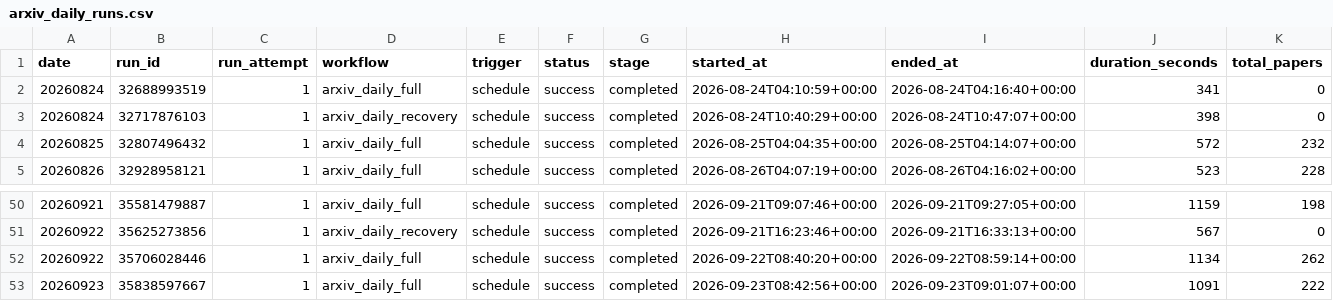
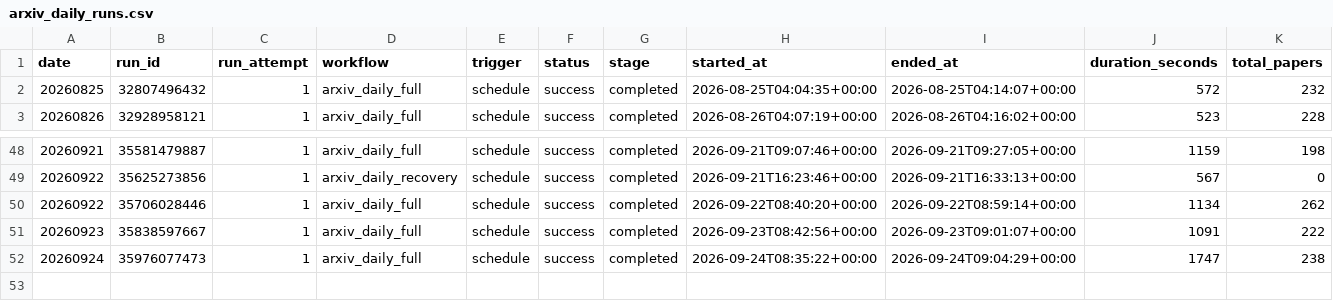
Before and after one commit to aspenstarss/Algorithm-Practice-in-Industry, a CSV file: paperBotV2/arxiv_daily/status/arxiv_daily_runs.csv, drawn as a sheet; only a part is shown, gaps mark what is left out; removed rows and columns are numbered as before the commit, all else as after; rows hold the shown columns only; the diff names each change by its address in the sheet, - before the commit and + after, or states it on an @@ line.

```diff
--- a/paperBotV2/arxiv_daily/status/arxiv_daily_runs.csv
+++ b/paperBotV2/arxiv_daily/status/arxiv_daily_runs.csv
-row 2: 20260824 | 32688993519 | 1 | arxiv_daily_full | schedule | success | completed | 2026-08-24T04:10:59+00:00 | 2026-08-24T04:16:40+00:00 | 341 | 0
-row 3: 20260824 | 32717876103 | 1 | arxiv_daily_recovery | schedule | success | completed | 2026-08-24T10:40:29+00:00 | 2026-08-24T10:47:07+00:00 | 398 | 0
+row 52: 20260924 | 35976077473 | 1 | arxiv_daily_full | schedule | success | completed | 2026-09-24T08:35:22+00:00 | 2026-09-24T09:04:29+00:00 | 1747 | 238
```
Also changed, not shown: 2 other files.
